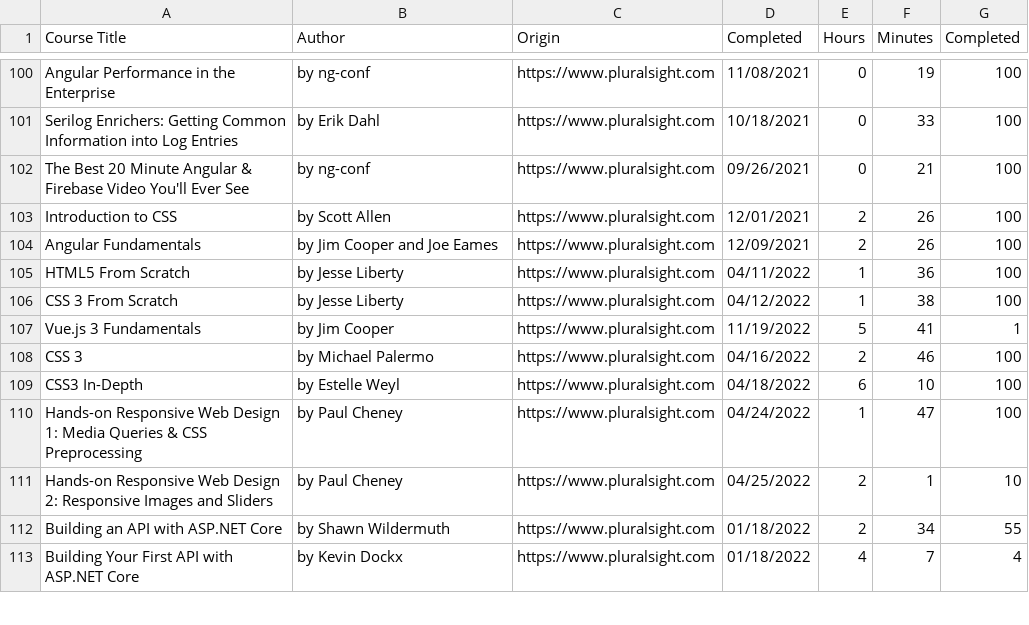
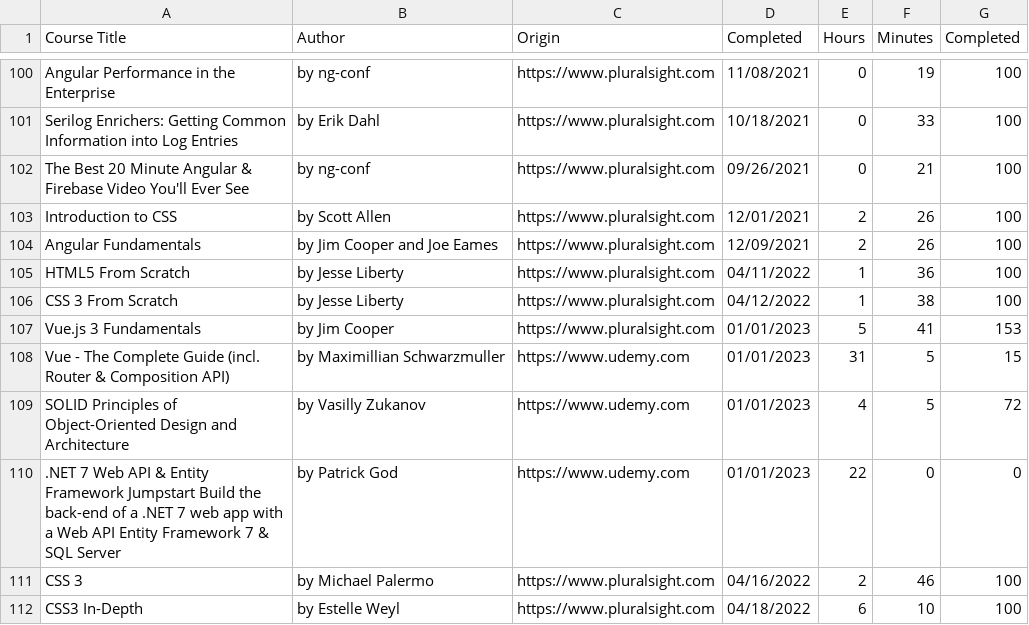
Before and after one commit to lkovari/KLHome, a CSV file: src/assets/courses/courses.csv, drawn as a sheet; only a part is shown, gaps mark what is left out; the shorter side is filled out with more unchanged rows.

```diff
--- a/src/assets/courses/courses.csv
+++ b/src/assets/courses/courses.csv
@@ -106,3 +106,6 @@ HTML5 From Scratch,by Jesse Liberty,https://www.pluralsight.com,04/11/2022,1,36,
 CSS 3 From Scratch,by Jesse Liberty,https://www.pluralsight.com,04/12/2022,1,38,100
-Vue.js 3 Fundamentals, by Jim Cooper,https://www.pluralsight.com,11/19/2022,5,41,1
+Vue.js 3 Fundamentals, by Jim Cooper,https://www.pluralsight.com,01/01/2023,5,41,153
+Vue - The Complete Guide (incl. Router & Composition API),by Maximillian Schwarzmuller,https://www.udemy.com,01/01/2023,31,5,15
+SOLID Principles of Object-Oriented Design and Architecture, by Vasilly Zukanov,https://www.udemy.com,01/01/2023,4,5,72
+.NET 7 Web API & Entity Framework Jumpstart Build the back-end of a .NET 7 web app with a Web API Entity Framework 7 & SQL Server, by Patrick God,https://www.udemy.com,01/01/2023,22,0,0
 CSS 3,by Michael Palermo,https://www.pluralsight.com,04/16/2022,2,46,100
```
Also changed, not shown: 21 other files.
